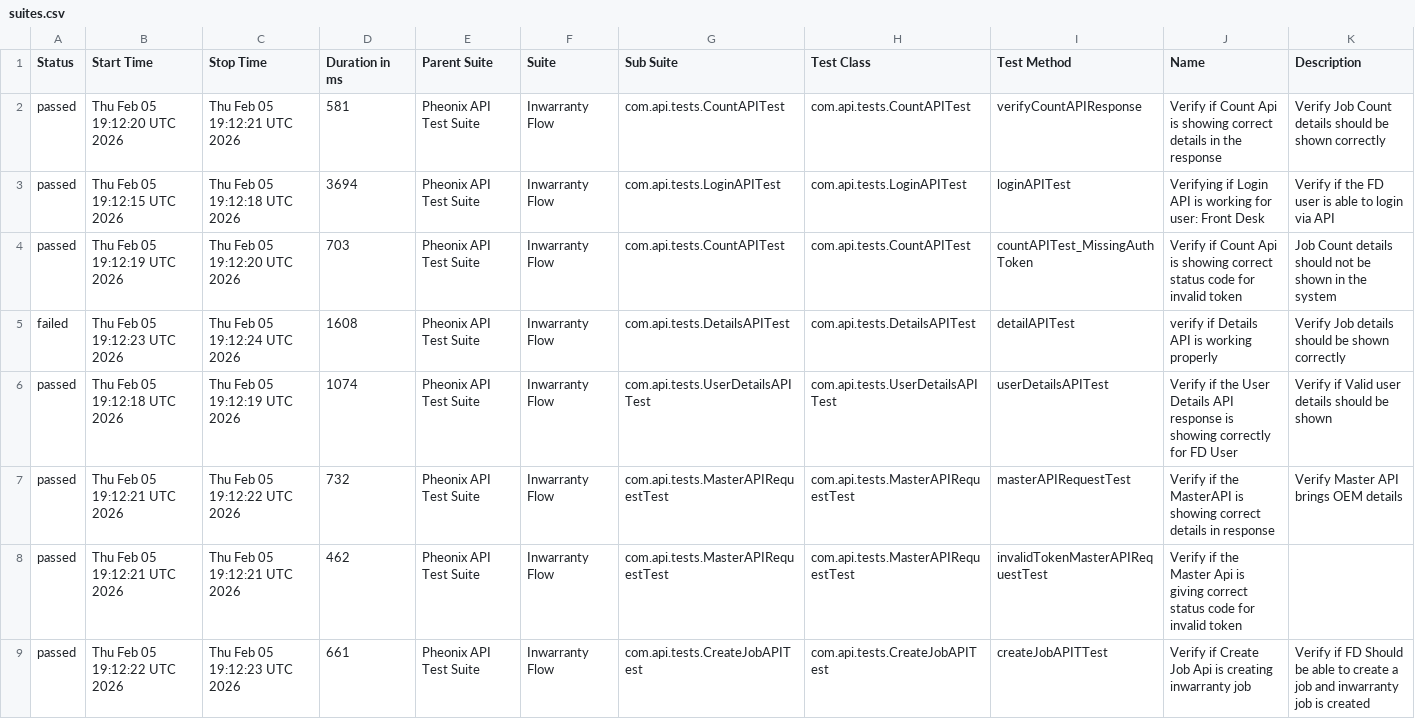
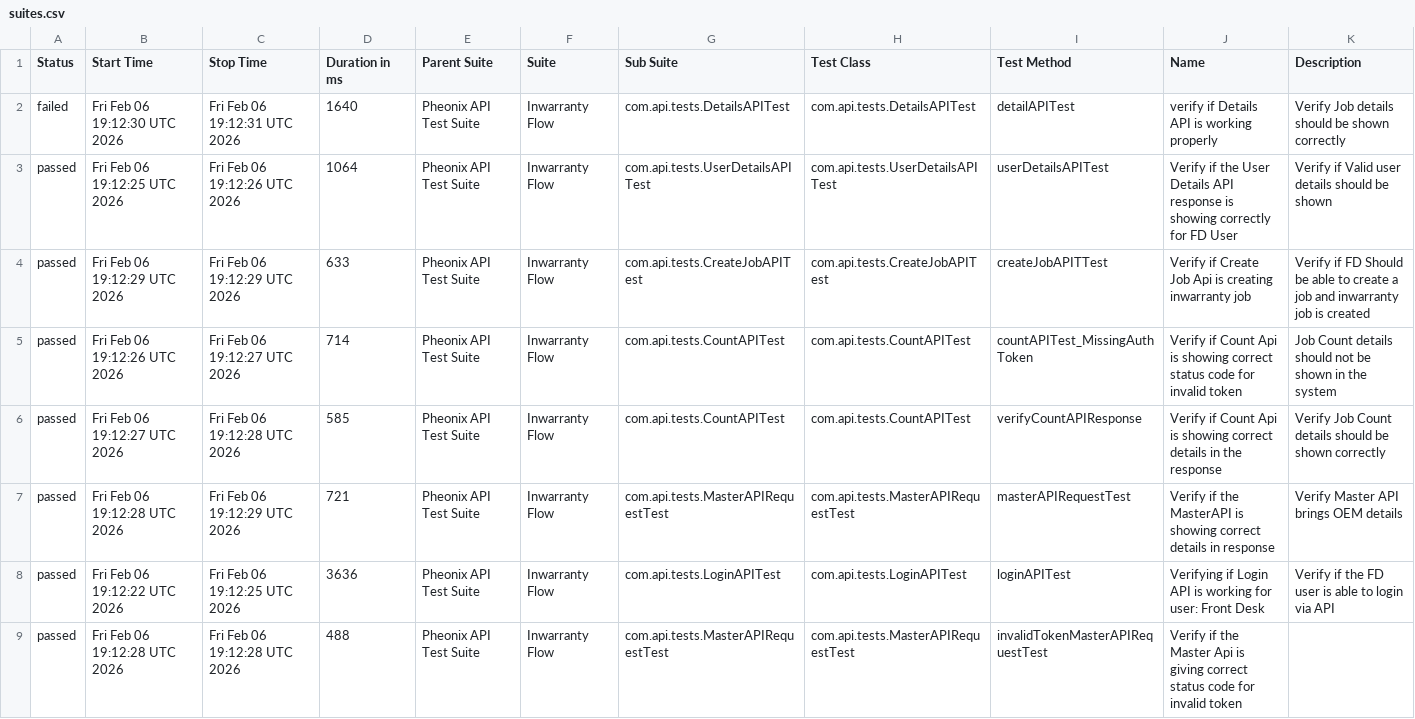
Before and after one commit to AnantKinlekar/PheonixTestAutomationFramework, a CSV file: data/suites.csv, drawn as a sheet.

```diff
--- a/data/suites.csv
+++ b/data/suites.csv
@@ -1,9 +1,9 @@
 "Status","Start Time","Stop Time","Duration in ms","Parent Suite","Suite","Sub Suite","Test Class","Test Method","Name","Description"
-"passed","Thu Feb 05 19:12:20 UTC 2026","Thu Feb 05 19:12:21 UTC 2026","581","Pheonix API Test Suite","Inwarranty Flow","com.api.tests.CountAPITest","com.api.tests.CountAPITest","verifyCountAPIResponse","Verify if Count Api is showing correct details in the response","Verify Job Count details should be shown correctly"
-"passed","Thu Feb 05 19:12:15 UTC 2026","Thu Feb 05 19:12:18 UTC 2026","3694","Pheonix API Test Suite","Inwarranty Flow","com.api.tests.LoginAPITest","com.api.tests.LoginAPITest","loginAPITest","Verifying if Login API is working for user: Front Desk","Verify if the FD user is able to login via API"
-"passed","Thu Feb 05 19:12:19 UTC 2026","Thu Feb 05 19:12:20 UTC 2026","703","Pheonix API Test Suite","Inwarranty Flow","com.api.tests.CountAPITest","com.api.tests.CountAPITest","countAPITest_MissingAuthToken","Verify if Count Api is showing correct status code for invalid token","Job Count details should not be shown in the system"
-"failed","Thu Feb 05 19:12:23 UTC 2026","Thu Feb 05 19:12:24 UTC 2026","1608","Pheonix API Test Suite","Inwarranty Flow","com.api.tests.DetailsAPITest","com.api.tests.DetailsAPITest","detailAPITest","verify if Details API is working properly","Verify Job details should be shown correctly"
-"passed","Thu Feb 05 19:12:18 UTC 2026","Thu Feb 05 19:12:19 UTC 2026","1074","Pheonix API Test Suite","Inwarranty Flow","com.api.tests.UserDetailsAPITest","com.api.tests.UserDetailsAPITest","userDetailsAPITest","Verify if the User Details API response is showing correctly for FD User","Verify if Valid user details should be shown"
-"passed","Thu Feb 05 19:12:21 UTC 2026","Thu Feb 05 19:12:22 UTC 2026","732","Pheonix API Test Suite","Inwarranty Flow","com.api.tests.MasterAPIRequestTest","com.api.tests.MasterAPIRequestTest","masterAPIRequestTest","Verify if the MasterAPI is showing correct details in response","Verify Master API brings OEM details"
-"passed","Thu Feb 05 19:12:21 UTC 2026","Thu Feb 05 19:12:21 UTC 2026","462","Pheonix API Test Suite","Inwarranty Flow","com.api.tests.MasterAPIRequestTest","com.api.tests.MasterAPIRequestTest","invalidTokenMasterAPIRequestTest","Verify if the Master Api is giving correct status code for invalid token",""
-"passed","Thu Feb 05 19:12:22 UTC 2026","Thu Feb 05 19:12:23 UTC 2026","661","Pheonix API Test Suite","Inwarranty Flow","com.api.tests.CreateJobAPITest","com.api.tests.CreateJobAPITest","createJobAPITTest","Verify if Create Job Api is creating inwarranty job","Verify if FD Should be able to create a job and inwarranty job is created"
+"failed","Fri Feb 06 19:12:30 UTC 2026","Fri Feb 06 19:12:31 UTC 2026","1640","Pheonix API Test Suite","Inwarranty Flow","com.api.tests.DetailsAPITest","com.api.tests.DetailsAPITest","detailAPITest","verify if Details API is working properly","Verify Job details should be shown correctly"
+"passed","Fri Feb 06 19:12:25 UTC 2026","Fri Feb 06 19:12:26 UTC 2026","1064","Pheonix API Test Suite","Inwarranty Flow","com.api.tests.UserDetailsAPITest","com.api.tests.UserDetailsAPITest","userDetailsAPITest","Verify if the User Details API response is showing correctly for FD User","Verify if Valid user details should be shown"
+"passed","Fri Feb 06 19:12:29 UTC 2026","Fri Feb 06 19:12:29 UTC 2026","633","Pheonix API Test Suite","Inwarranty Flow","com.api.tests.CreateJobAPITest","com.api.tests.CreateJobAPITest","createJobAPITTest","Verify if Create Job Api is creating inwarranty job","Verify if FD Should be able to create a job and inwarranty job is created"
+"passed","Fri Feb 06 19:12:26 UTC 2026","Fri Feb 06 19:12:27 UTC 2026","714","Pheonix API Test Suite","Inwarranty Flow","com.api.tests.CountAPITest","com.api.tests.CountAPITest","countAPITest_MissingAuthToken","Verify if Count Api is showing correct status code for invalid token","Job Count details should not be shown in the system"
+"passed","Fri Feb 06 19:12:27 UTC 2026","Fri Feb 06 19:12:28 UTC 2026","585","Pheonix API Test Suite","Inwarranty Flow","com.api.tests.CountAPITest","com.api.tests.CountAPITest","verifyCountAPIResponse","Verify if Count Api is showing correct details in the response","Verify Job Count details should be shown correctly"
+"passed","Fri Feb 06 19:12:28 UTC 2026","Fri Feb 06 19:12:29 UTC 2026","721","Pheonix API Test Suite","Inwarranty Flow","com.api.tests.MasterAPIRequestTest","com.api.tests.MasterAPIRequestTest","masterAPIRequestTest","Verify if the MasterAPI is showing correct details in response","Verify Master API brings OEM details"
+"passed","Fri Feb 06 19:12:22 UTC 2026","Fri Feb 06 19:12:25 UTC 2026","3636","Pheonix API Test Suite","Inwarranty Flow","com.api.tests.LoginAPITest","com.api.tests.LoginAPITest","loginAPITest","Verifying if Login API is working for user: Front Desk","Verify if the FD user is able to login via API"
+"passed","Fri Feb 06 19:12:28 UTC 2026","Fri Feb 06 19:12:28 UTC 2026","488","Pheonix API Test Suite","Inwarranty Flow","com.api.tests.MasterAPIRequestTest","com.api.tests.MasterAPIRequestTest","invalidTokenMasterAPIRequestTest","Verify if the Master Api is giving correct status code for invalid token",""
```
Also changed, not shown: data/behaviors.csv, 52 other files.
